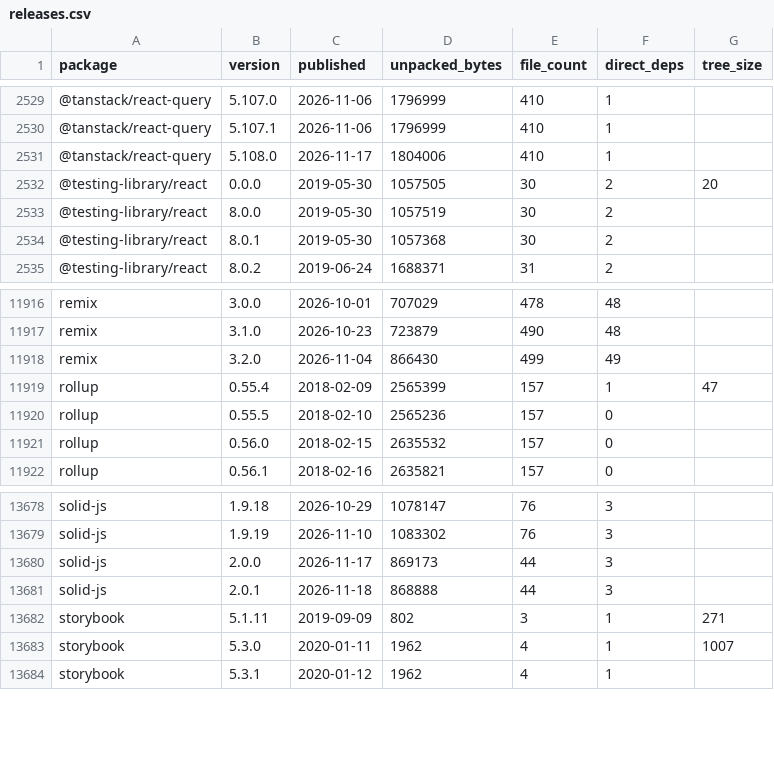
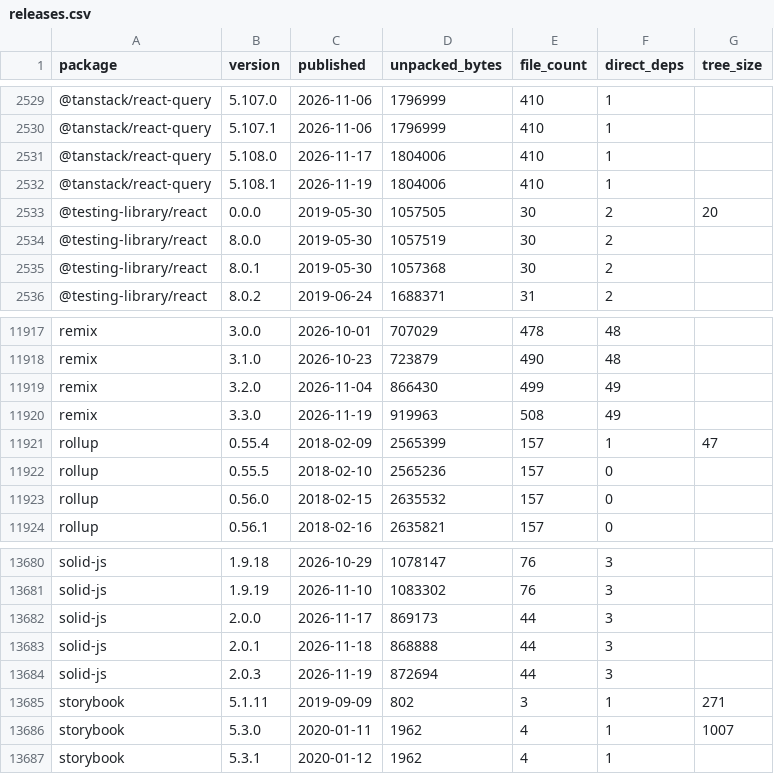
Before and after one commit to shwetankg07/great-consolidation, a CSV file: data/releases.csv, drawn as a sheet; only a part is shown, gaps mark what is left out; the diff names each change by its address in the sheet, - before the commit and + after, or states it on an @@ line.

Commit message:
2026-11-19: 83 packages, 3 new releases

```diff
--- a/data/releases.csv
+++ b/data/releases.csv
+row 2532: @tanstack/react-query | 5.108.1 | 2026-11-19 | 1804006 | 410 | 1
+row 11920: remix | 3.3.0 | 2026-11-19 | 919963 | 508 | 49
+row 13684: solid-js | 2.0.3 | 2026-11-19 | 872694 | 44 | 3
```
Also changed, not shown: data/daily.csv, 1 other file.
